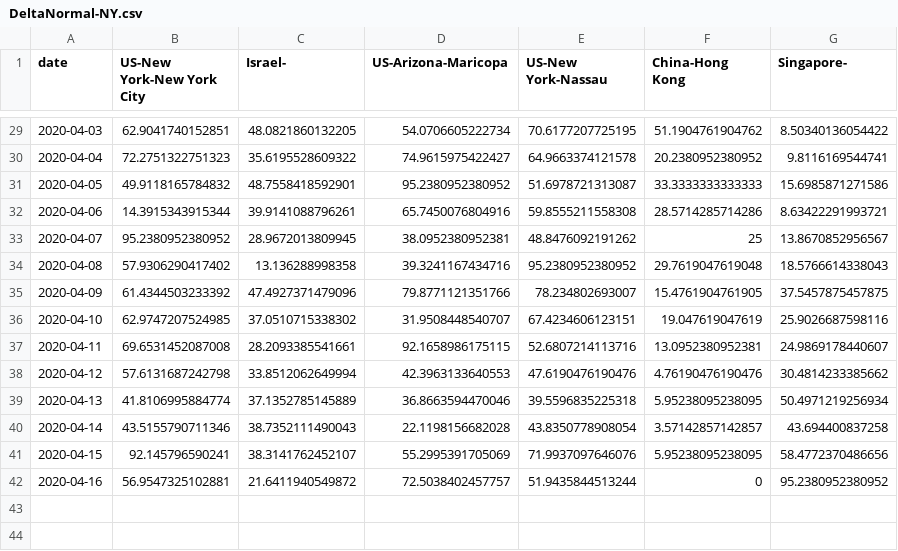
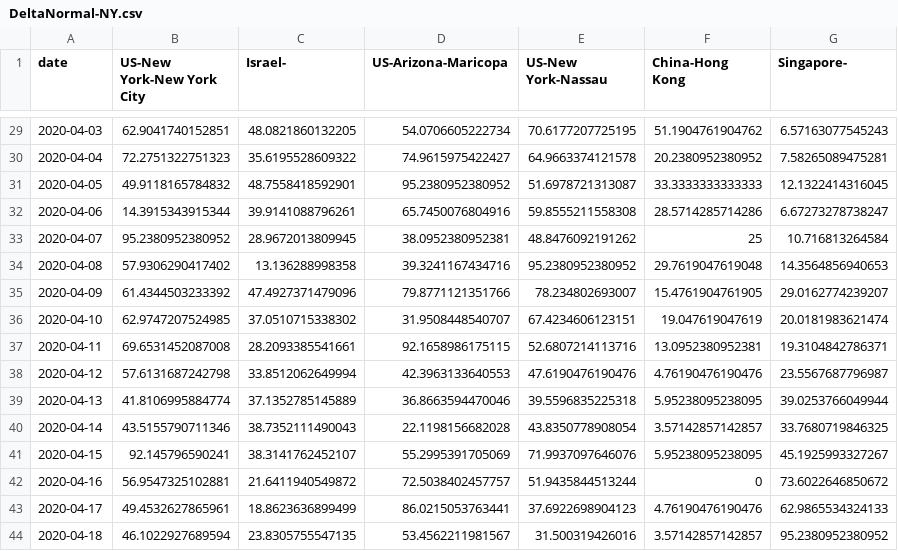
Before and after one commit to senoryo/cv, a CSV file: DeltaNormal-NY.csv, drawn as a sheet; only a part is shown, gaps mark what is left out; the diff covers the shown part only.

```diff
--- a/DeltaNormal-NY.csv
+++ b/DeltaNormal-NY.csv
@@ -29,14 +29,16 @@ date,US-New York-New York City,Israel-,US-Arizona-Maricopa,US-New York-Nassau,Ch
-2020-04-03,62.9041740152851,48.0821860132205,54.0706605222734,70.6177207725195,51.1904761904762,8.50340136054422
-2020-04-04,72.2751322751323,35.6195528609322,74.9615975422427,64.9663374121578,20.2380952380952,9.8116169544741
-2020-04-05,49.9118165784832,48.7558418592901,95.2380952380952,51.6978721313087,33.3333333333333,15.6985871271586
-2020-04-06,14.3915343915344,39.9141088796261,65.7450076804916,59.8555211558308,28.5714285714286,8.63422291993721
-2020-04-07,95.2380952380952,28.9672013809945,38.0952380952381,48.8476092191262,25,13.8670852956567
-2020-04-08,57.9306290417402,13.136288998358,39.3241167434716,95.2380952380952,29.7619047619048,18.5766614338043
-2020-04-09,61.4344503233392,47.4927371479096,79.8771121351766,78.234802693007,15.4761904761905,37.5457875457875
-2020-04-10,62.9747207524985,37.0510715338302,31.9508448540707,67.4234606123151,19.047619047619,25.9026687598116
-2020-04-11,69.6531452087008,28.2093385541661,92.1658986175115,52.6807214113716,13.0952380952381,24.9869178440607
-2020-04-12,57.6131687242798,33.8512062649994,42.3963133640553,47.6190476190476,4.76190476190476,30.4814233385662
-2020-04-13,41.8106995884774,37.1352785145889,36.8663594470046,39.5596835225318,5.95238095238095,50.4971219256934
-2020-04-14,43.5155790711346,38.7352111490043,22.1198156682028,43.8350778908054,3.57142857142857,43.694400837258
-2020-04-15,92.145796590241,38.3141762452107,55.2995391705069,71.9937097646076,5.95238095238095,58.4772370486656
-2020-04-16,56.9547325102881,21.6411940549872,72.5038402457757,51.9435844513244,0,95.2380952380952
+2020-04-03,62.9041740152851,48.0821860132205,54.0706605222734,70.6177207725195,51.1904761904762,6.57163077545243
+2020-04-04,72.2751322751323,35.6195528609322,74.9615975422427,64.9663374121578,20.2380952380952,7.58265089475281
+2020-04-05,49.9118165784832,48.7558418592901,95.2380952380952,51.6978721313087,33.3333333333333,12.1322414316045
+2020-04-06,14.3915343915344,39.9141088796261,65.7450076804916,59.8555211558308,28.5714285714286,6.67273278738247
+2020-04-07,95.2380952380952,28.9672013809945,38.0952380952381,48.8476092191262,25,10.716813264584
+2020-04-08,57.9306290417402,13.136288998358,39.3241167434716,95.2380952380952,29.7619047619048,14.3564856940653
+2020-04-09,61.4344503233392,47.4927371479096,79.8771121351766,78.234802693007,15.4761904761905,29.0162774239207
+2020-04-10,62.9747207524985,37.0510715338302,31.9508448540707,67.4234606123151,19.047619047619,20.0181983621474
+2020-04-11,69.6531452087008,28.2093385541661,92.1658986175115,52.6807214113716,13.0952380952381,19.3104842786371
+2020-04-12,57.6131687242798,33.8512062649994,42.3963133640553,47.6190476190476,4.76190476190476,23.5567687796987
+2020-04-13,41.8106995884774,37.1352785145889,36.8663594470046,39.5596835225318,5.95238095238095,39.0253766049944
+2020-04-14,43.5155790711346,38.7352111490043,22.1198156682028,43.8350778908054,3.57142857142857,33.7680719846325
+2020-04-15,92.145796590241,38.3141762452107,55.2995391705069,71.9937097646076,5.95238095238095,45.1925993327267
+2020-04-16,56.9547325102881,21.6411940549872,72.5038402457757,51.9435844513244,0,73.6022646850672
+2020-04-17,49.4532627865961,18.8623636899499,86.0215053763441,37.6922698904123,4.76190476190476,62.9865534324133
+2020-04-18,46.1022927689594,23.8305755547135,53.4562211981567,31.500319426016,3.57142857142857,95.2380952380952
```
Also changed, not shown: 25 edited cells elsewhere in this file, 7DayDelta.csv, DeltaNormal-Hotspots.csv, 21 other files.
